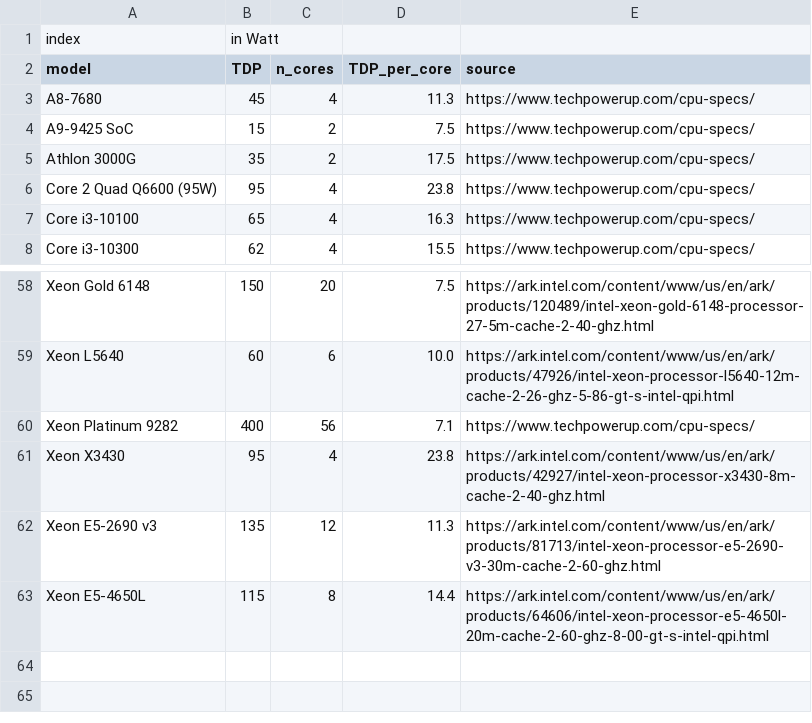
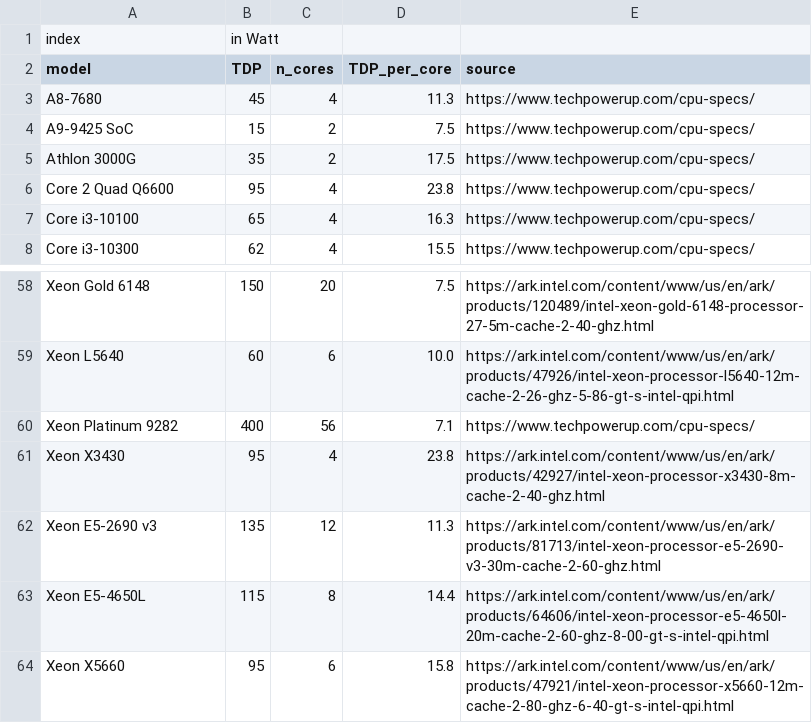
Before and after one commit to GreenAlgorithms/green-algorithms-tool, a CSV file: data/TDP_cpu.csv, drawn as a sheet; only a part is shown, gaps mark what is left out.

Commit message:
Updated data

```diff
--- a/data/TDP_cpu.csv
+++ b/data/TDP_cpu.csv
@@ -5,3 +5,3 @@ A9-9425 SoC,15,2,7.5,https://www.techpowerup.com/cpu-specs/
 Athlon 3000G,35,2,17.5,https://www.techpowerup.com/cpu-specs/
-Core 2 Quad Q6600 (95W),95,4,23.8,https://www.techpowerup.com/cpu-specs/
+Core 2 Quad Q6600,95,4,23.8,https://www.techpowerup.com/cpu-specs/
 Core i3-10100,65,4,16.3,https://www.techpowerup.com/cpu-specs/
@@ -63 +63,2 @@ Xeon E5-2690 v3,135,12,11.3,https://ark.intel.com/content/www/us/en/ark/products
 Xeon E5-4650L,115,8,14.4,https://ark.intel.com/content/www/us/en/ark/products/64606/intel-xeon-processor-e5-4650l-20m-cache-2-60-ghz-8-00-gt-s-intel-qpi.html
+Xeon X5660,95,6,15.8,https://ark.intel.com/content/www/us/en/ark/products/47921/intel-xeon-processor-x5660-12m-cache-2-80-ghz-6-40-gt-s-intel-qpi.html
```
Also changed, not shown: data/CI_aggregated.csv, data/TDP_gpu.csv, 1 other file.
